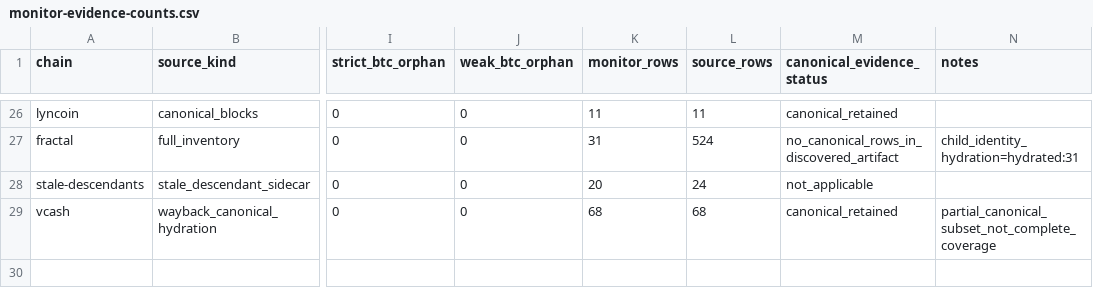
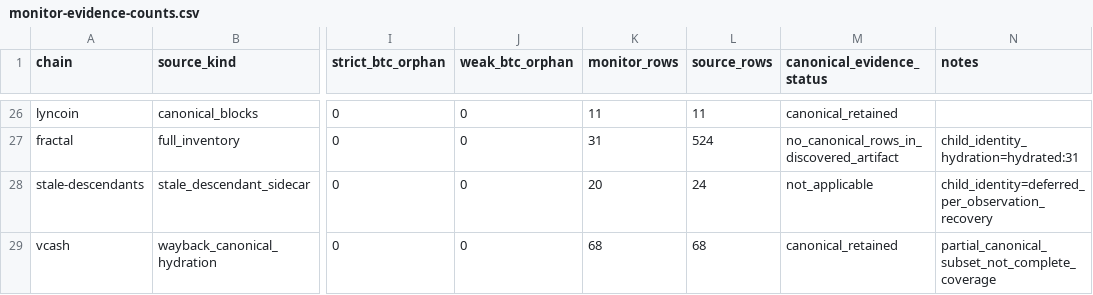
Before and after one commit to deadmanoz/merge-mining-research, a CSV file: results/monitor-evidence/monitor-evidence-counts.csv, drawn as a sheet; only a part is shown, gaps mark what is left out; the diff names each change by its address in the sheet, - before the commit and + after, or states it on an @@ line.

Commit message:
fixup! feat(child-identity): recover and publish live-chain child block identity

```diff
--- a/results/monitor-evidence/monitor-evidence-counts.csv
+++ b/results/monitor-evidence/monitor-evidence-counts.csv
-N28 (notes): (empty)
+N28 (notes): child_identity=deferred_per_observation_recovery
```
Also changed, not shown: 4 other files.
